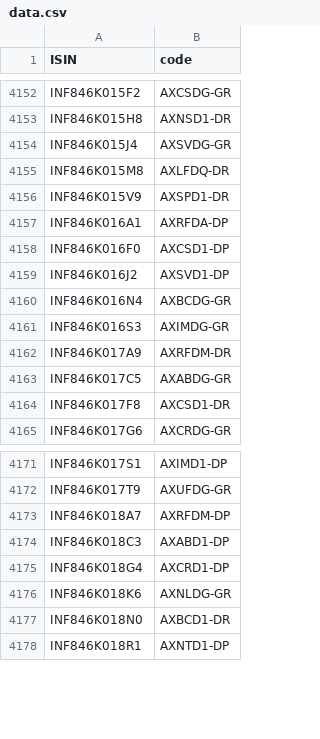
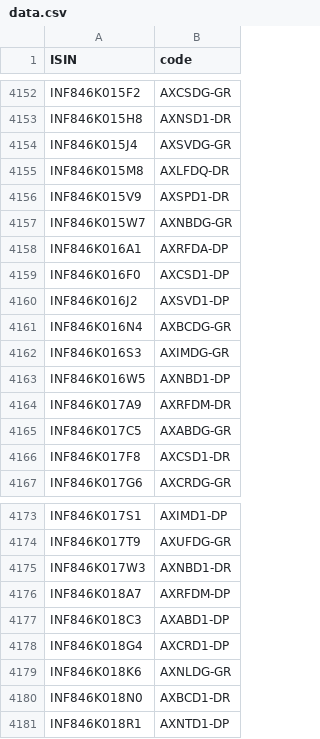
Before and after one commit to captn3m0/kuvera-mutual-funds-lookup, a CSV file: data.csv, drawn as a sheet; only a part is shown, gaps mark what is left out; the diff names each change by its address in the sheet, - before the commit and + after, or states it on an @@ line.

```diff
--- a/data.csv
+++ b/data.csv
+row 4157: INF846K015W7 | AXNBDG-GR
+row 4163: INF846K016W5 | AXNBD1-DP
+row 4175: INF846K017W3 | AXNBD1-DR
```
